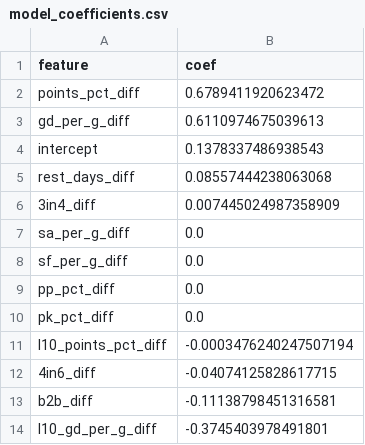
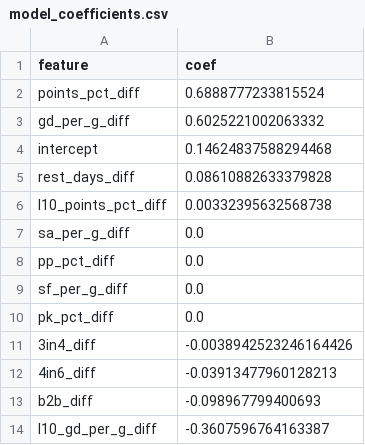
Before and after one commit to stat-trick-hockey/API_Model, a CSV file: output/model_coefficients.csv, drawn as a sheet.

```diff
--- a/output/model_coefficients.csv
+++ b/output/model_coefficients.csv
@@ -1,14 +1,14 @@
 feature,coef
-points_pct_diff,0.6789411920623472
-gd_per_g_diff,0.6110974675039613
-intercept,0.1378337486938543
-rest_days_diff,0.08557444238063068
-3in4_diff,0.007445024987358909
+points_pct_diff,0.6888777233815524
+gd_per_g_diff,0.6025221002063332
+intercept,0.14624837588294468
+rest_days_diff,0.08610882633379828
+l10_points_pct_diff,0.00332395632568738
 sa_per_g_diff,0.0
+pp_pct_diff,0.0
 sf_per_g_diff,0.0
-pp_pct_diff,0.0
 pk_pct_diff,0.0
-l10_points_pct_diff,-0.0003476240247507194
-4in6_diff,-0.04074125828617715
-b2b_diff,-0.11138798451316581
-l10_gd_per_g_diff,-0.3745403978491801
+3in4_diff,-0.0038942523246164426
+4in6_diff,-0.03913477960128213
+b2b_diff,-0.098967799400693
+l10_gd_per_g_diff,-0.3607596764163387
```
Also changed, not shown: output/history_predictions.csv, 4 other files.
